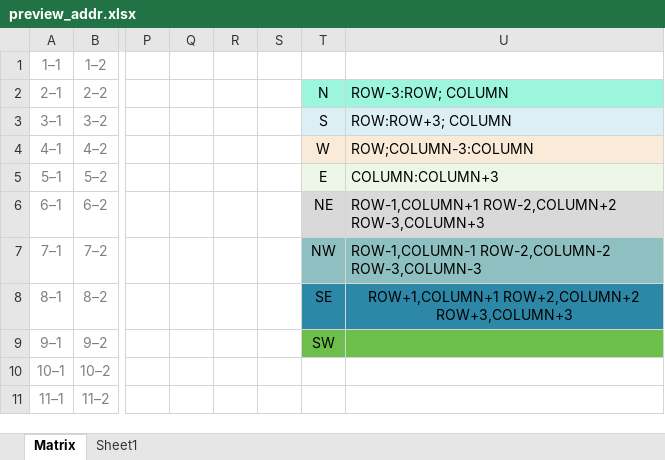
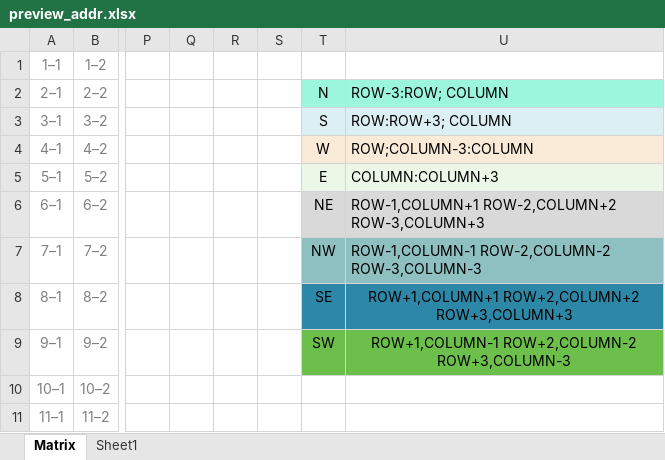
Before and after one commit to konradzdeb/Euler, an Excel workbook: problems/11/preview_addr.xlsx, sheet Matrix, drawn as a sheet; only a part is shown, gaps mark what is left out; values as stored, in another font and other column widths than the file's, no borders; charts and pictures not drawn; the diff names each change by its address in the sheet, - before the commit and + after, or states it on an @@ line.

Commit message:
Updated support MX Excel

```diff
--- a/problems/11/preview_addr.xlsx (sheet Matrix)
+++ b/problems/11/preview_addr.xlsx (sheet Matrix)
-U9: (empty)
+U9: ROW+1,COLUMN-1 ROW+2,COLUMN-2 ROW+3,COLUMN-3
```
